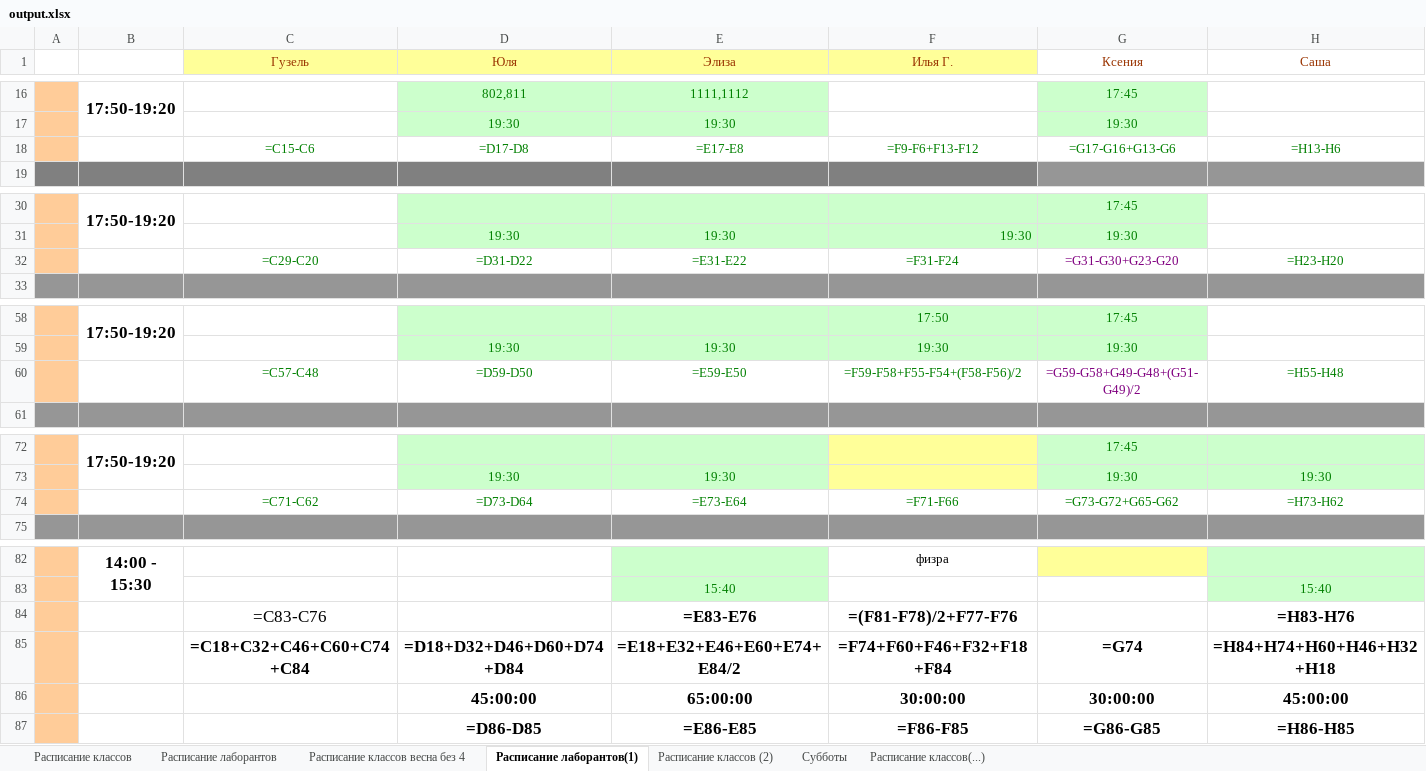
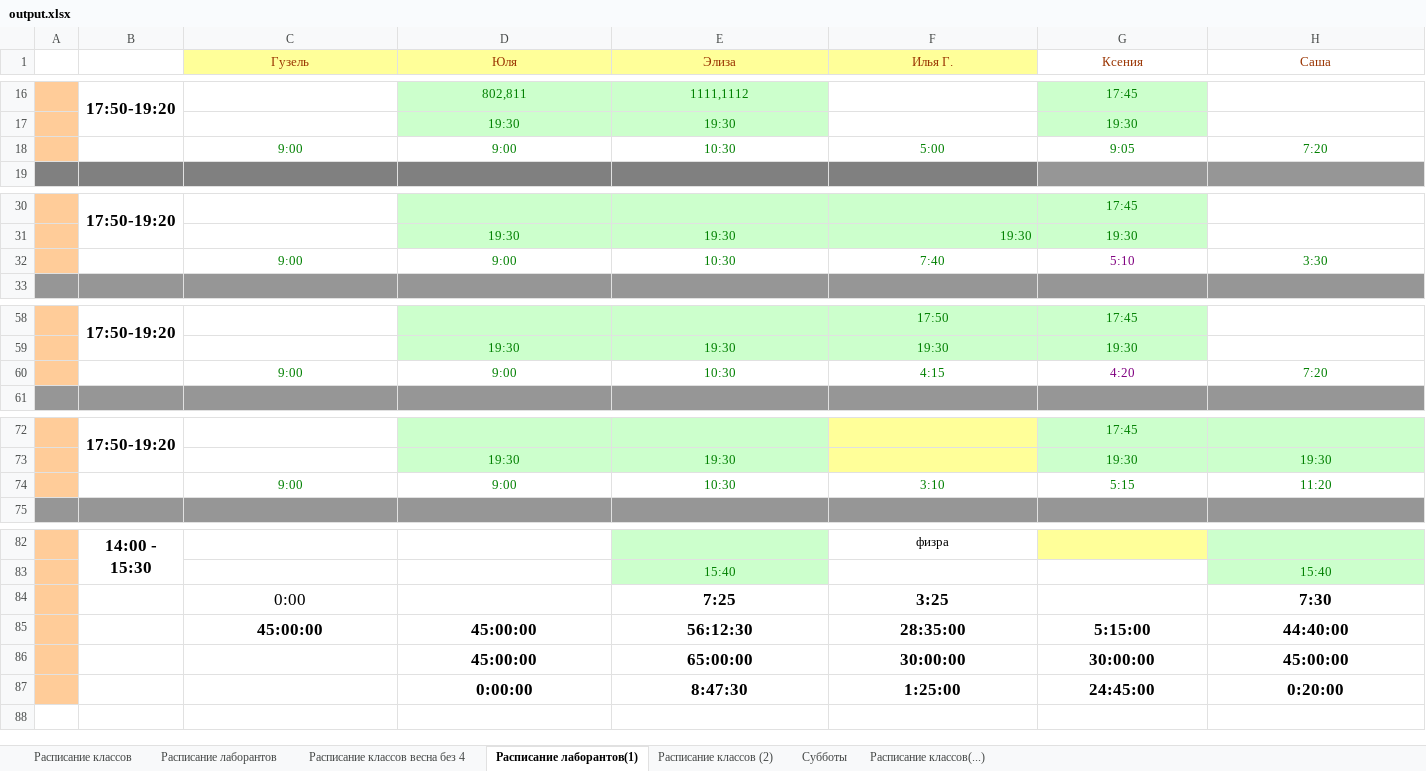
Before and after one commit to kuza002/TornadoOfDeathTimeTable3000SuperX, an Excel workbook: output.xlsx, sheet Расписание лаборантов(1), drawn as a sheet; only a part is shown, gaps mark what is left out; values as stored, in another font and other column widths than the file's, no borders; formulas without a stored value are shown as written; removed rows and columns are numbered as before the commit, all else as after; rows hold the shown columns only; the diff covers the shown part only; the diff names each change by its address in the sheet, - before the commit and + after, or states it on an @@ line.

```diff
--- a/output.xlsx (sheet Расписание лаборантов(1))
+++ b/output.xlsx (sheet Расписание лаборантов(1))
-row 18:  |  | =C15-C6 | =D17-D8 | =E17-E8 | =F9-F6+F13-F12 | =G17-G16+G13-G6 | =H13-H6
+row 18:  |  | 9:00 | 9:00 | 10:30 | 5:00 | 9:05 | 7:20
-row 32:  |  | =C29-C20 | =D31-D22 | =E31-E22 | =F31-F24 | =G31-G30+G23-G20 | =H23-H20
+row 32:  |  | 9:00 | 9:00 | 10:30 | 7:40 | 5:10 | 3:30
-row 60:  |  | =C57-C48 | =D59-D50 | =E59-E50 | =F59-F58+F55-F54+(F58-F56)/2 | =G59-G58+G49-G48+(G51-G49)/2 | =H55-H48
+row 60:  |  | 9:00 | 9:00 | 10:30 | 4:15 | 4:20 | 7:20
-row 74:  |  | =C71-C62 | =D73-D64 | =E73-E64 | =F71-F66 | =G73-G72+G65-G62 | =H73-H62
+row 74:  |  | 9:00 | 9:00 | 10:30 | 3:10 | 5:15 | 11:20
-row 84:  |  | =C83-C76 |  | =E83-E76 | =(F81-F78)/2+F77-F76 |  | =H83-H76
-row 85:  |  | =C18+C32+C46+C60+C74+C84 | =D18+D32+D46+D60+D74+D84 | =E18+E32+E46+E60+E74+E84/2 | =F74+F60+F46+F32+F18+F84 | =G74 | =H84+H74+H60+H46+H32+H18
+row 84:  |  | 0:00 |  | 7:25 | 3:25 |  | 7:30
+row 85:  |  | 45:00:00 | 45:00:00 | 56:12:30 | 28:35:00 | 5:15:00 | 44:40:00
-row 87:  |  |  | =D86-D85 | =E86-E85 | =F86-F85 | =G86-G85 | =H86-H85
+row 87:  |  |  | 0:00:00 | 8:47:30 | 1:25:00 | 24:45:00 | 0:20:00
```
Also changed, not shown: 1 added row, 1 removed row and 1 edited cell elsewhere in this sheet, sheet Расписание классов, sheet Расписание лаборантов, 3 other files.
